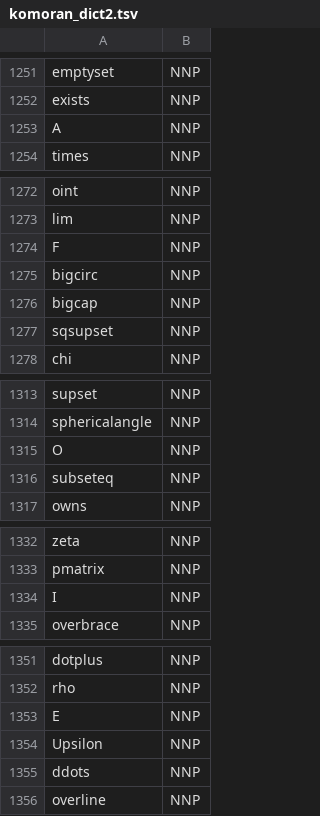
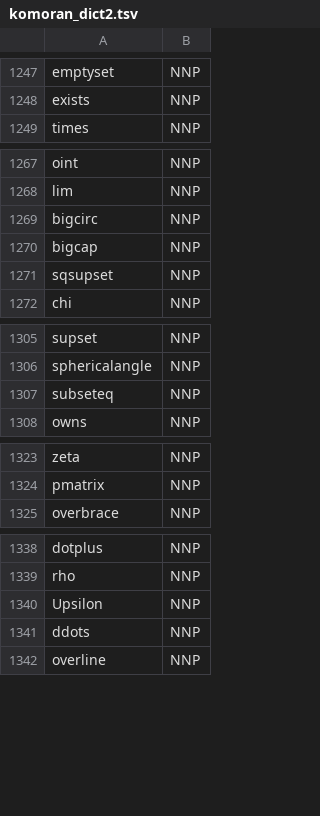
Before and after one commit to simonezz/RecSys, a TSV file: utils/komoran_dict2.tsv, drawn as a sheet; only a part is shown, gaps mark what is left out; the diff covers the shown part only; the diff names each change by its address in the sheet, - before the commit and + after, or states it on an @@ line.

```diff
--- a/utils/komoran_dict2.tsv
+++ b/utils/komoran_dict2.tsv
-row 1253: A | NNP
-row 1274: F | NNP
-row 1315: O | NNP
-row 1334: I | NNP
-row 1353: E | NNP
```
Also changed, not shown: 10 removed rows elsewhere in this file, 4 other files.
